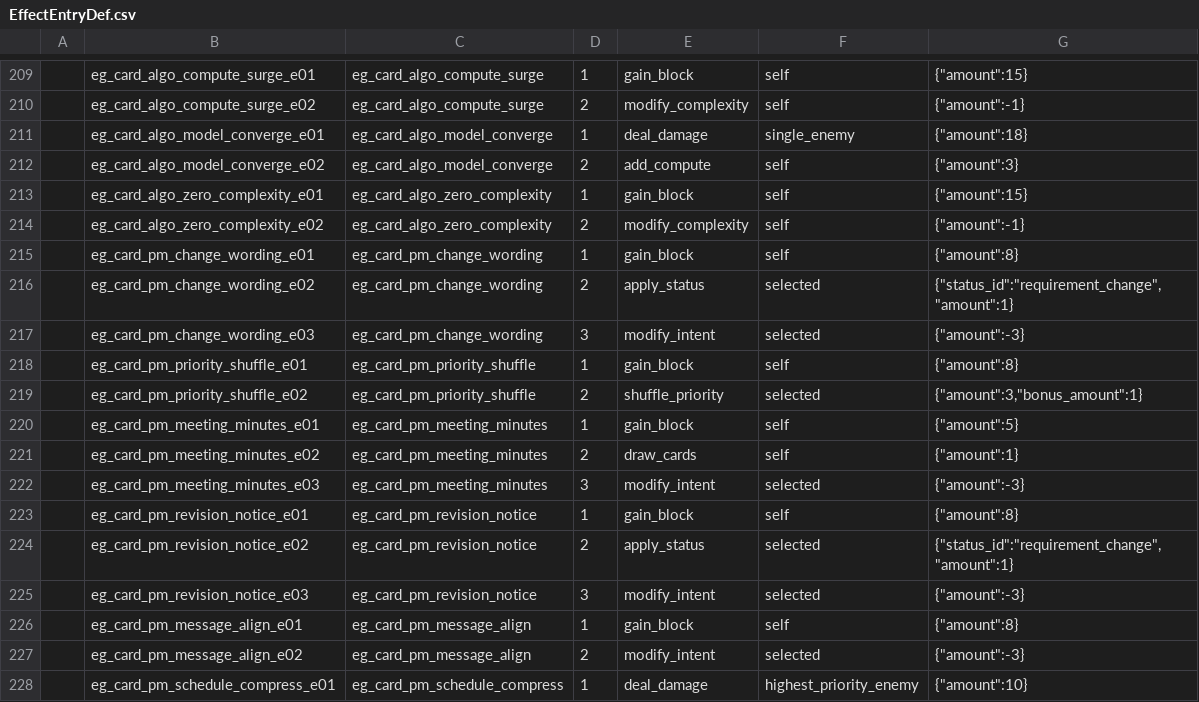
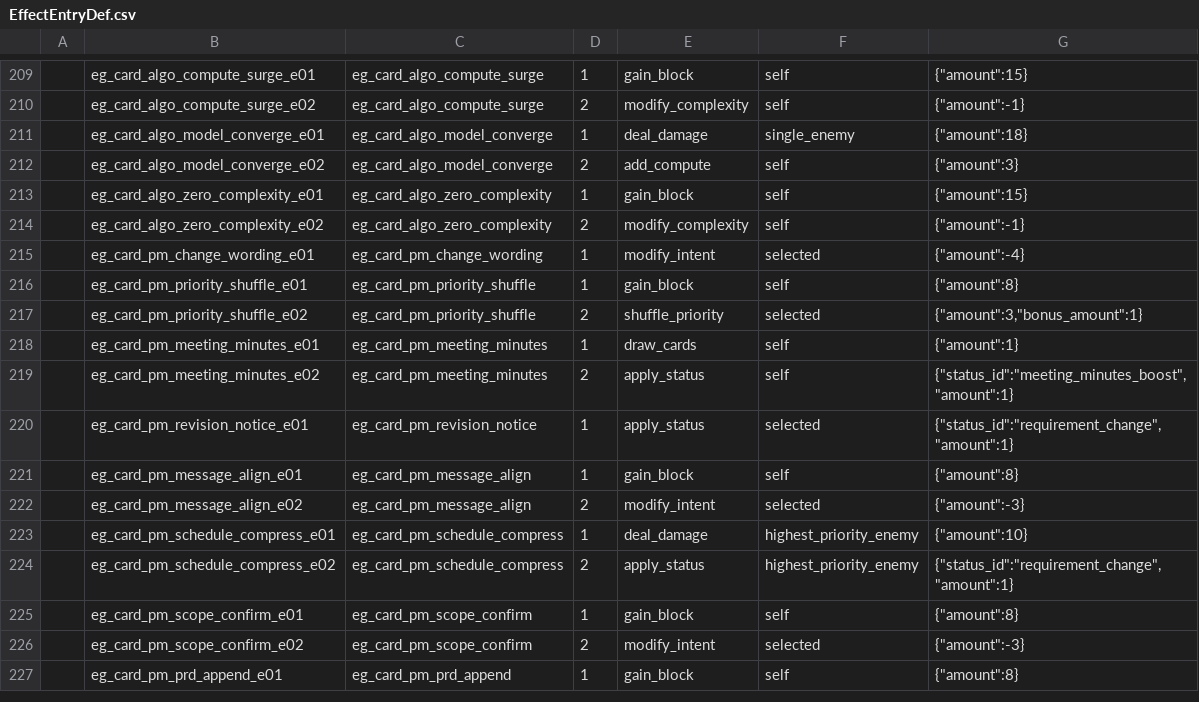
Before and after one commit to k1ngr4m/withgai, a CSV file: DataTables/Datas/EffectEntryDef.csv, drawn as a sheet; only a part is shown, gaps mark what is left out; the shorter side is filled out with more unchanged rows.

```diff
--- a/DataTables/Datas/EffectEntryDef.csv
+++ b/DataTables/Datas/EffectEntryDef.csv
@@ -214,13 +214,8 @@
 ,eg_card_algo_zero_complexity_e02,eg_card_algo_zero_complexity,2,modify_complexity,self,"{""amount"":-1}"
-,eg_card_pm_change_wording_e01,eg_card_pm_change_wording,1,gain_block,self,"{""amount"":8}"
-,eg_card_pm_change_wording_e02,eg_card_pm_change_wording,2,apply_status,selected,"{""status_id"":""requirement_change"",""amount"":1}"
-,eg_card_pm_change_wording_e03,eg_card_pm_change_wording,3,modify_intent,selected,"{""amount"":-3}"
+,eg_card_pm_change_wording_e01,eg_card_pm_change_wording,1,modify_intent,selected,"{""amount"":-4}"
 ,eg_card_pm_priority_shuffle_e01,eg_card_pm_priority_shuffle,1,gain_block,self,"{""amount"":8}"
 ,eg_card_pm_priority_shuffle_e02,eg_card_pm_priority_shuffle,2,shuffle_priority,selected,"{""amount"":3,""bonus_amount"":1}"
-,eg_card_pm_meeting_minutes_e01,eg_card_pm_meeting_minutes,1,gain_block,self,"{""amount"":5}"
-,eg_card_pm_meeting_minutes_e02,eg_card_pm_meeting_minutes,2,draw_cards,self,"{""amount"":1}"
-,eg_card_pm_meeting_minutes_e03,eg_card_pm_meeting_minutes,3,modify_intent,selected,"{""amount"":-3}"
-,eg_card_pm_revision_notice_e01,eg_card_pm_revision_notice,1,gain_block,self,"{""amount"":8}"
-,eg_card_pm_revision_notice_e02,eg_card_pm_revision_notice,2,apply_status,selected,"{""status_id"":""requirement_change"",""amount"":1}"
-,eg_card_pm_revision_notice_e03,eg_card_pm_revision_notice,3,modify_intent,selected,"{""amount"":-3}"
+,eg_card_pm_meeting_minutes_e01,eg_card_pm_meeting_minutes,1,draw_cards,self,"{""amount"":1}"
+,eg_card_pm_meeting_minutes_e02,eg_card_pm_meeting_minutes,2,apply_status,self,"{""status_id"":""meeting_minutes_boost"",""amount"":1}"
+,eg_card_pm_revision_notice_e01,eg_card_pm_revision_notice,1,apply_status,selected,"{""status_id"":""requirement_change"",""amount"":1}"
 ,eg_card_pm_message_align_e01,eg_card_pm_message_align,1,gain_block,self,"{""amount"":8}"
```
Also changed, not shown: DataTables/Datas/CardDef.csv, DataTables/Datas/EffectGroupDef.csv, 12 other files.
